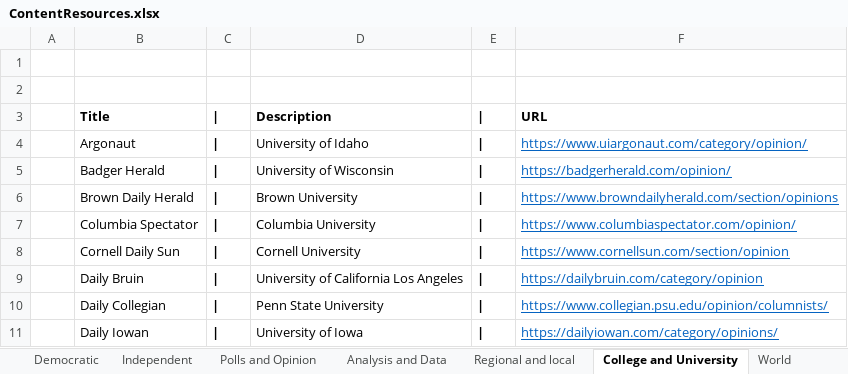
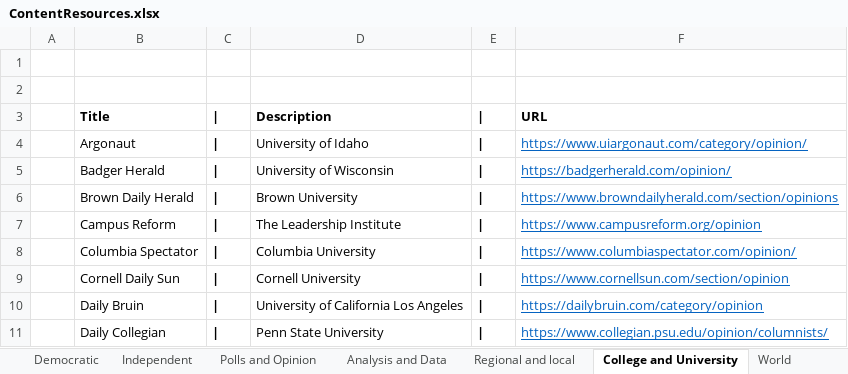
Before and after one commit to brianmcgrathnet/serialpolitics, an Excel workbook: content/ContentResources.xlsx, sheet College and University, drawn as a sheet; only a part is shown; the shorter side is filled out with more unchanged rows; values as stored, in another font and other column widths than the file's, no borders; the diff names each change by its address in the sheet, - before the commit and + after, or states it on an @@ line.

```diff
--- a/content/ContentResources.xlsx (sheet College and University)
+++ b/content/ContentResources.xlsx (sheet College and University)
+row 7:  | Campus Reform | | | The Leadership Institute | | | https://www.campusreform.org/opinion
```
Also changed, not shown: sheet Media, sheet Democratic, sheet Extra, sheet Independent, 4 other files.
